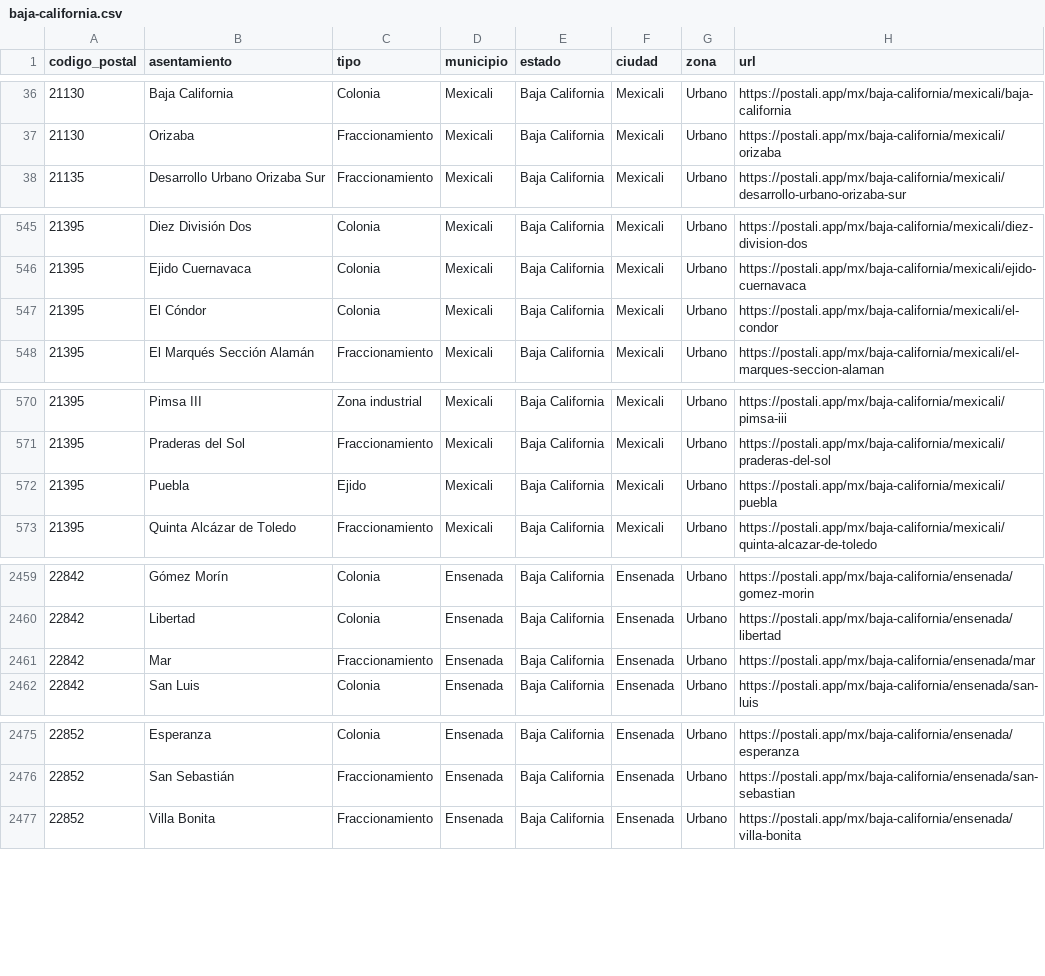
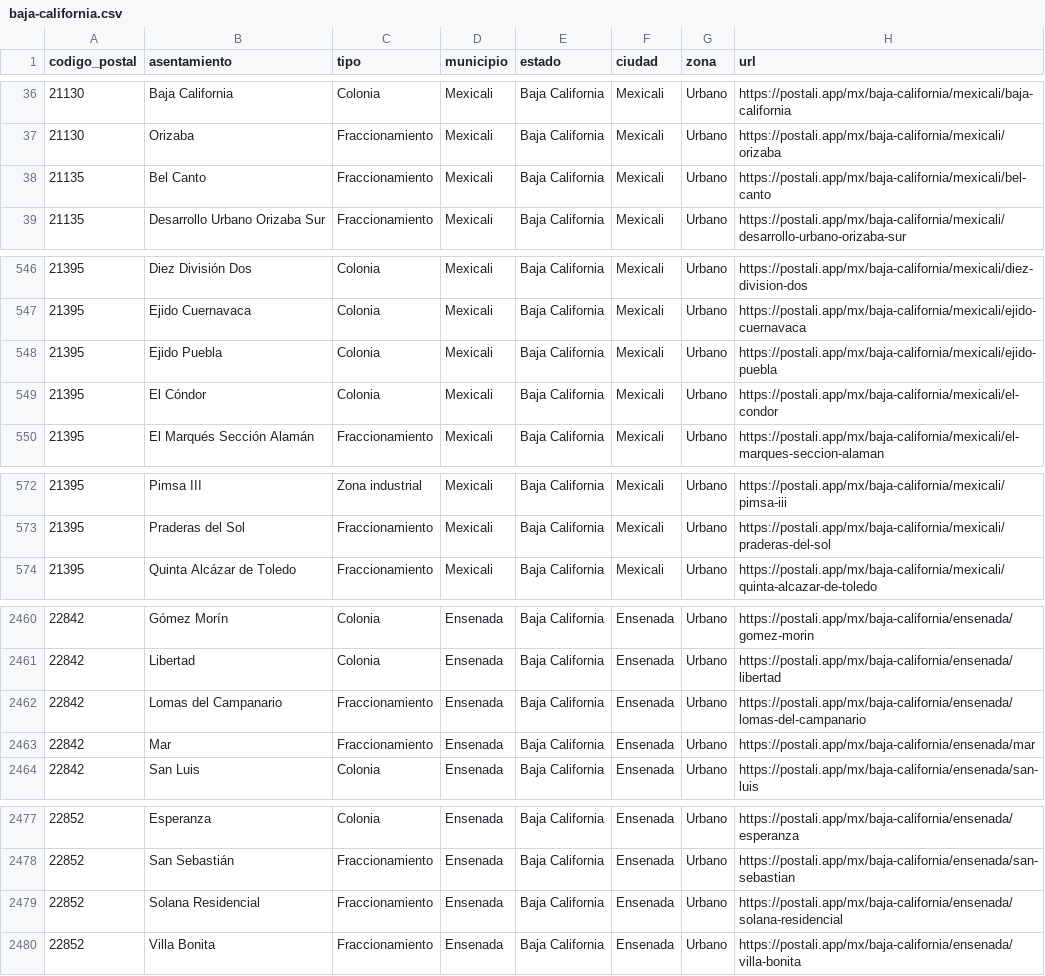
Before and after one commit to gomflo/codigos-postales-mexico, a CSV file: data/mx/por-estado/baja-california.csv, drawn as a sheet; only a part is shown, gaps mark what is left out; removed rows and columns are numbered as before the commit, all else as after; the diff names each change by its address in the sheet, - before the commit and + after, or states it on an @@ line.

```diff
--- a/data/mx/por-estado/baja-california.csv
+++ b/data/mx/por-estado/baja-california.csv
+row 38: 21135 | Bel Canto | Fraccionamiento | Mexicali | Baja California | Mexicali | Urbano | https://postali.app/mx/baja-california/mexicali/bel-canto
+row 548: 21395 | Ejido Puebla | Colonia | Mexicali | Baja California | Mexicali | Urbano | https://postali.app/mx/baja-california/mexicali/ejido-puebla
-row 572: 21395 | Puebla | Ejido | Mexicali | Baja California | Mexicali | Urbano | https://postali.app/mx/baja-california/mexicali/puebla
+row 2462: 22842 | Lomas del Campanario | Fraccionamiento | Ensenada | Baja California | Ensenada | Urbano | https://postali.app/mx/baja-california/ensenada/lomas-del-campanario
+row 2479: 22852 | Solana Residencial | Fraccionamiento | Ensenada | Baja California | Ensenada | Urbano | https://postali.app/mx/baja-california/ensenada/solana-residencial
```
Also changed, not shown: data/mx/por-estado/durango.csv, data/mx/por-estado/oaxaca.csv, 17 other files.
